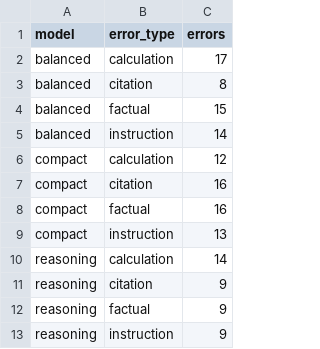
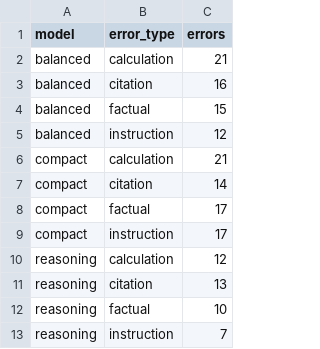
Before and after one commit to sagarmandavkar-UX/llm-evaluation-lab, a CSV file: outputs/error_taxonomy.csv, drawn as a sheet.

```diff
--- a/outputs/error_taxonomy.csv
+++ b/outputs/error_taxonomy.csv
@@ -1,13 +1,13 @@
 model,error_type,errors
-balanced,calculation,17
-balanced,citation,8
+balanced,calculation,21
+balanced,citation,16
 balanced,factual,15
-balanced,instruction,14
-compact,calculation,12
-compact,citation,16
-compact,factual,16
-compact,instruction,13
-reasoning,calculation,14
-reasoning,citation,9
-reasoning,factual,9
-reasoning,instruction,9
+balanced,instruction,12
+compact,calculation,21
+compact,citation,14
+compact,factual,17
+compact,instruction,17
+reasoning,calculation,12
+reasoning,citation,13
+reasoning,factual,10
+reasoning,instruction,7
```
Also changed, not shown: 17 other files.
